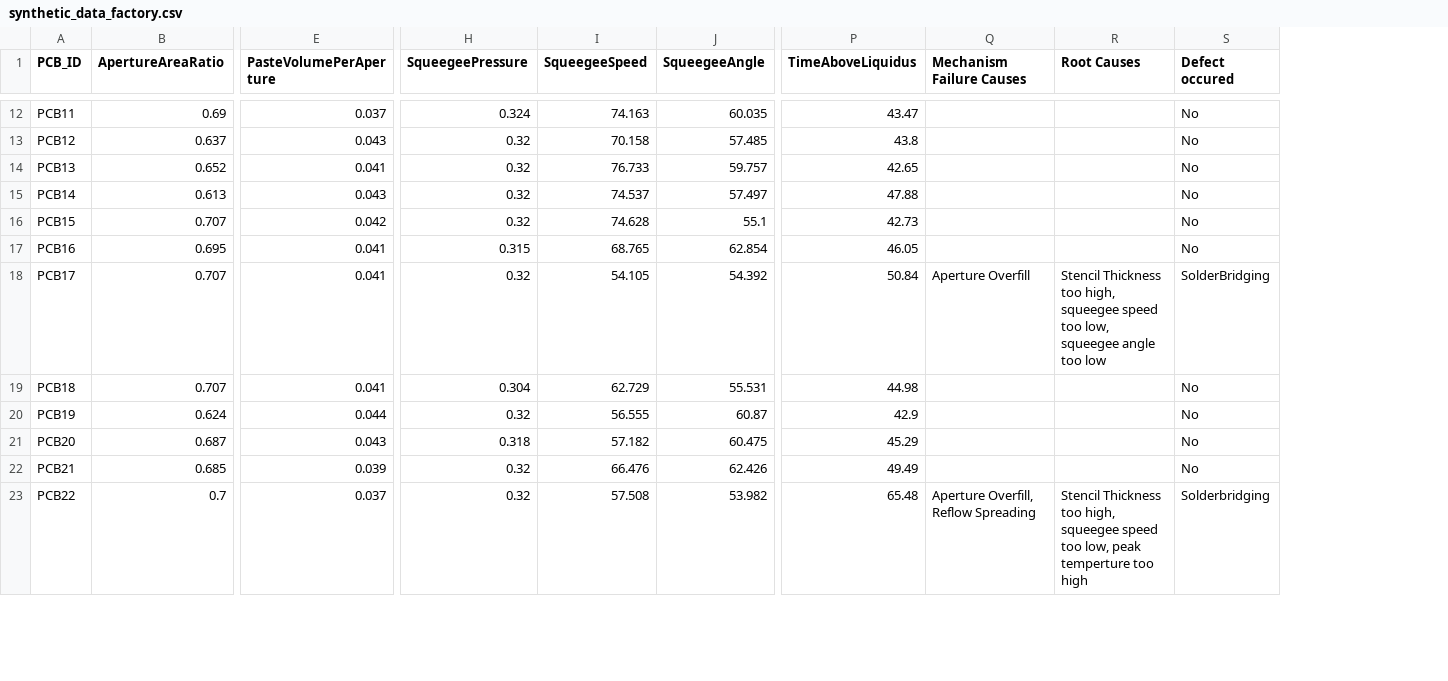
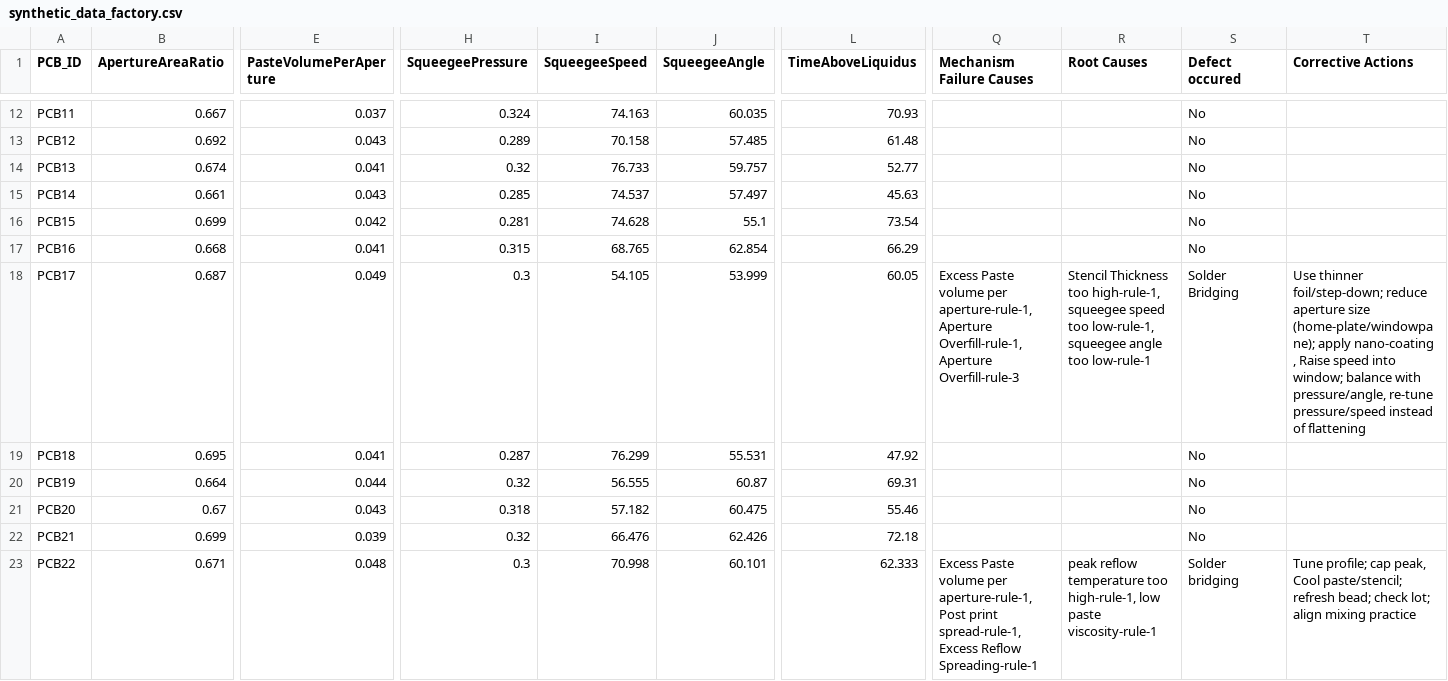
Before and after one commit to Neurosymbols/Research, a CSV file: app/data/input/epoch3-7/synthetic_data_factory.csv, drawn as a sheet; only a part is shown, gaps mark what is left out; removed rows and columns are numbered as before the commit, all else as after; the diff covers the shown part only; the diff names each change by its address in the sheet, - before the commit and + after, or states it on an @@ line.

```diff
--- a/app/data/input/epoch3-7/synthetic_data_factory.csv
+++ b/app/data/input/epoch3-7/synthetic_data_factory.csv
+column L (TimeAboveLiquidus), rows 12-23: 70.93 | 61.48 | 52.77 | 45.63 | 73.54 | 66.29 | 60.05 | 47.92 | 69.31 | 55.46 | 72.18 | 62.333
-column P (TimeAboveLiquidus), rows 12-23: 43.47 | 43.8 | 42.65 | 47.88 | 42.73 | 46.05 | 50.84 | 44.98 | 42.9 | 45.29 | 49.49 | 65.48
+column T (Corrective Actions), rows 18-23: Use thinner foil/step-down; reduce aperture size (home-plate/windowpane); apply nano-coating , Raise speed into window; balance with pressure/angle, re-tune pressure/speed instead of flattening |  |  |  |  | Tune profile; cap peak, Cool paste/stencil; refresh bead; check lot; align mixing practice
-B12 (ApertureAreaRatio): 0.69
+B12 (ApertureAreaRatio): 0.667
-B13 (ApertureAreaRatio): 0.637
+B13 (ApertureAreaRatio): 0.692
-H13 (SqueegeePressure): 0.32
+H13 (SqueegeePressure): 0.289
-B14 (ApertureAreaRatio): 0.652
+B14 (ApertureAreaRatio): 0.674
-B15 (ApertureAreaRatio): 0.613
+B15 (ApertureAreaRatio): 0.661
-H15 (SqueegeePressure): 0.32
+H15 (SqueegeePressure): 0.285
-B16 (ApertureAreaRatio): 0.707
+B16 (ApertureAreaRatio): 0.699
-H16 (SqueegeePressure): 0.32
+H16 (SqueegeePressure): 0.281
-B17 (ApertureAreaRatio): 0.695
+B17 (ApertureAreaRatio): 0.668
-B18 (ApertureAreaRatio): 0.707
+B18 (ApertureAreaRatio): 0.687
-E18 (PasteVolumePerAperture): 0.041
+E18 (PasteVolumePerAperture): 0.049
-H18 (SqueegeePressure): 0.32
+H18 (SqueegeePressure): 0.3
-J18 (SqueegeeAngle): 54.392
+J18 (SqueegeeAngle): 53.999
-Q18 (Mechanism Failure Causes): Aperture Overfill
+Q18 (Mechanism Failure Causes): Excess Paste volume per aperture-rule-1, Aperture Overfill-rule-1, Aperture Overfill-rule-3
-R18 (Root Causes): …Thickness too high, squeegee speed too low, squeegee angle too low
+R18 (Root Causes): …Thickness too high-rule-1, squeegee speed too low-rule-1, squeegee angle too low-rule-1
-S18 (Defect occured): SolderBridging
+S18 (Defect occured): Solder Bridging
-B19 (ApertureAreaRatio): 0.707
+B19 (ApertureAreaRatio): 0.695
-H19 (SqueegeePressure): 0.304
+H19 (SqueegeePressure): 0.287
-I19 (SqueegeeSpeed): 62.729
+I19 (SqueegeeSpeed): 76.299
-B20 (ApertureAreaRatio): 0.624
+B20 (ApertureAreaRatio): 0.664
-B21 (ApertureAreaRatio): 0.687
+B21 (ApertureAreaRatio): 0.67
-B22 (ApertureAreaRatio): 0.685
+B22 (ApertureAreaRatio): 0.699
-B23 (ApertureAreaRatio): 0.7
+B23 (ApertureAreaRatio): 0.671
-E23 (PasteVolumePerAperture): 0.037
+E23 (PasteVolumePerAperture): 0.048
-H23 (SqueegeePressure): 0.32
+H23 (SqueegeePressure): 0.3
-I23 (SqueegeeSpeed): 57.508
+I23 (SqueegeeSpeed): 70.998
-J23 (SqueegeeAngle): 53.982
+J23 (SqueegeeAngle): 60.101
-Q23 (Mechanism Failure Causes): Aperture Overfill, Reflow Spreading
+Q23 (Mechanism Failure Causes): Excess Paste volume per aperture-rule-1, Post print spread-rule-1, Excess Reflow Spreading-rule-1
-R23 (Root Causes): Stencil Thickness too high, squeegee speed too low, peak temperture too high
+R23 (Root Causes): peak reflow temperature too high-rule-1, low paste viscosity-rule-1
-S23 (Defect occured): Solderbridging
+S23 (Defect occured): Solder bridging
```
Also changed, not shown: 75 edited cells elsewhere in this file, 13 other files.
